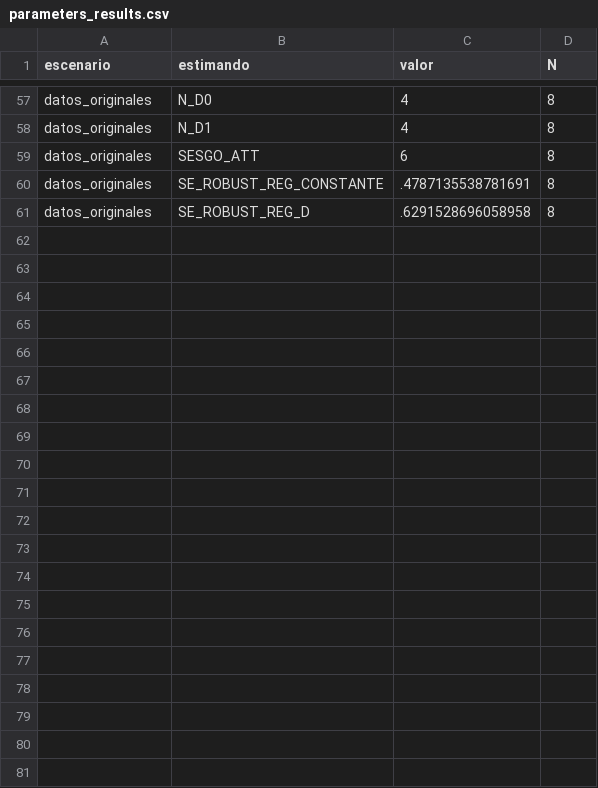
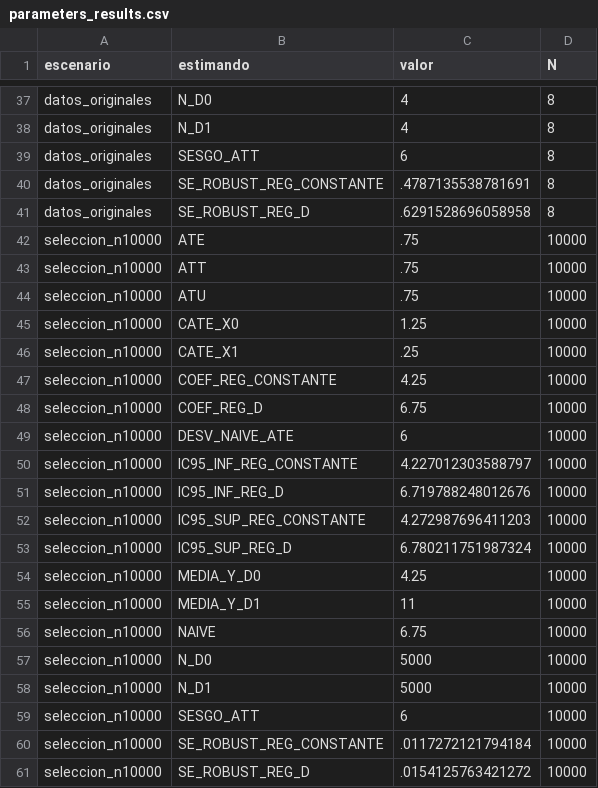
Before and after one commit to adiazescobar/libro_cortes, a CSV file: dofile/04_ParametrosStata/results/parameters_results.csv, drawn as a sheet; only a part is shown, gaps mark what is left out; the diff covers the shown part only; the diff names each change by its address in the sheet, - before the commit and + after, or states it on an @@ line.

```diff
--- a/dofile/04_ParametrosStata/results/parameters_results.csv
+++ b/dofile/04_ParametrosStata/results/parameters_results.csv
+row 42: seleccion_n10000 | ATE | .75 | 10000
+row 43: seleccion_n10000 | ATT | .75 | 10000
+row 44: seleccion_n10000 | ATU | .75 | 10000
+row 45: seleccion_n10000 | CATE_X0 | 1.25 | 10000
+row 46: seleccion_n10000 | CATE_X1 | .25 | 10000
+row 47: seleccion_n10000 | COEF_REG_CONSTANTE | 4.25 | 10000
+row 48: seleccion_n10000 | COEF_REG_D | 6.75 | 10000
+row 49: seleccion_n10000 | DESV_NAIVE_ATE | 6 | 10000
+row 50: seleccion_n10000 | IC95_INF_REG_CONSTANTE | 4.227012303588797 | 10000
+row 51: seleccion_n10000 | IC95_INF_REG_D | 6.719788248012676 | 10000
+row 52: seleccion_n10000 | IC95_SUP_REG_CONSTANTE | 4.272987696411203 | 10000
+row 53: seleccion_n10000 | IC95_SUP_REG_D | 6.780211751987324 | 10000
+row 54: seleccion_n10000 | MEDIA_Y_D0 | 4.25 | 10000
+row 55: seleccion_n10000 | MEDIA_Y_D1 | 11 | 10000
+row 56: seleccion_n10000 | NAIVE | 6.75 | 10000
+row 57: seleccion_n10000 | N_D0 | 5000 | 10000
+row 58: seleccion_n10000 | N_D1 | 5000 | 10000
+row 59: seleccion_n10000 | SESGO_ATT | 6 | 10000
+row 60: seleccion_n10000 | SE_ROBUST_REG_CONSTANTE | .0117272121794184 | 10000
+row 61: seleccion_n10000 | SE_ROBUST_REG_D | .0154125763421272 | 10000
```
Also changed, not shown: 20 removed rows and 37 edited cells elsewhere in this file, 8 other files.
